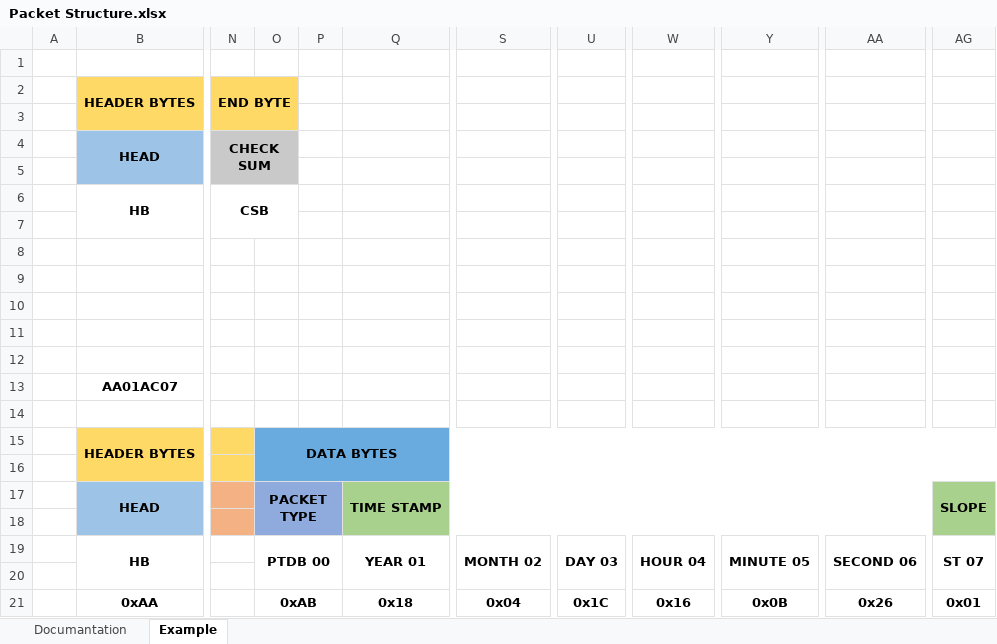
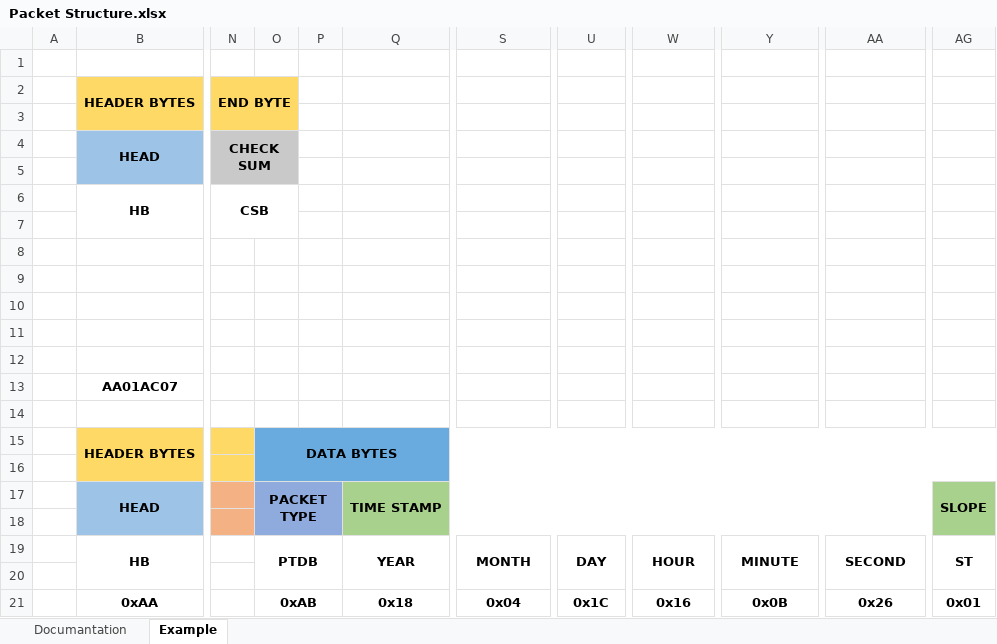
Before and after one commit to Ghita-Stefan-Andrei/Licenta, an Excel workbook: DOC/Packet Structure.xlsx, sheet Example, drawn as a sheet; only a part is shown, gaps mark what is left out; values as stored, in another font and other column widths than the file's, no borders; the diff names each change by its address in the sheet, - before the commit and + after, or states it on an @@ line.

Commit message:
sorted out the defines for the com protocol on the stm32 and added a packet to tell if the board managed to connect to internet

```diff
--- a/DOC/Packet Structure.xlsx (sheet Example)
+++ b/DOC/Packet Structure.xlsx (sheet Example)
-O19: PTDB 00
+O19: PTDB
-Q19: YEAR 01
+Q19: YEAR
-S19: MONTH 02
+S19: MONTH
-U19: DAY 03
+U19: DAY
-W19: HOUR 04
+W19: HOUR
-Y19: MINUTE 05
+Y19: MINUTE
-AA19: SECOND 06
+AA19: SECOND
-AG19: ST 07
+AG19: ST
```
Also changed, not shown: 10 other files.
